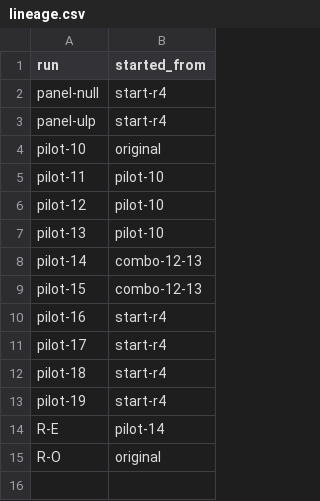
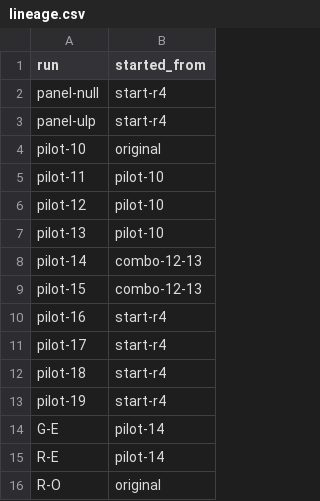
Before and after one commit to XLRA/weight-space-coding, a CSV file: paper/data/lineage.csv, drawn as a sheet.

```diff
--- a/paper/data/lineage.csv
+++ b/paper/data/lineage.csv
@@ -13,2 +13,3 @@ pilot-18,start-r4
 pilot-19,start-r4
+G-E,pilot-14
 R-E,pilot-14
```
Also changed, not shown: paper/data/checkpoints.csv, paper/data/rft_rounds.csv, 45 other files.
